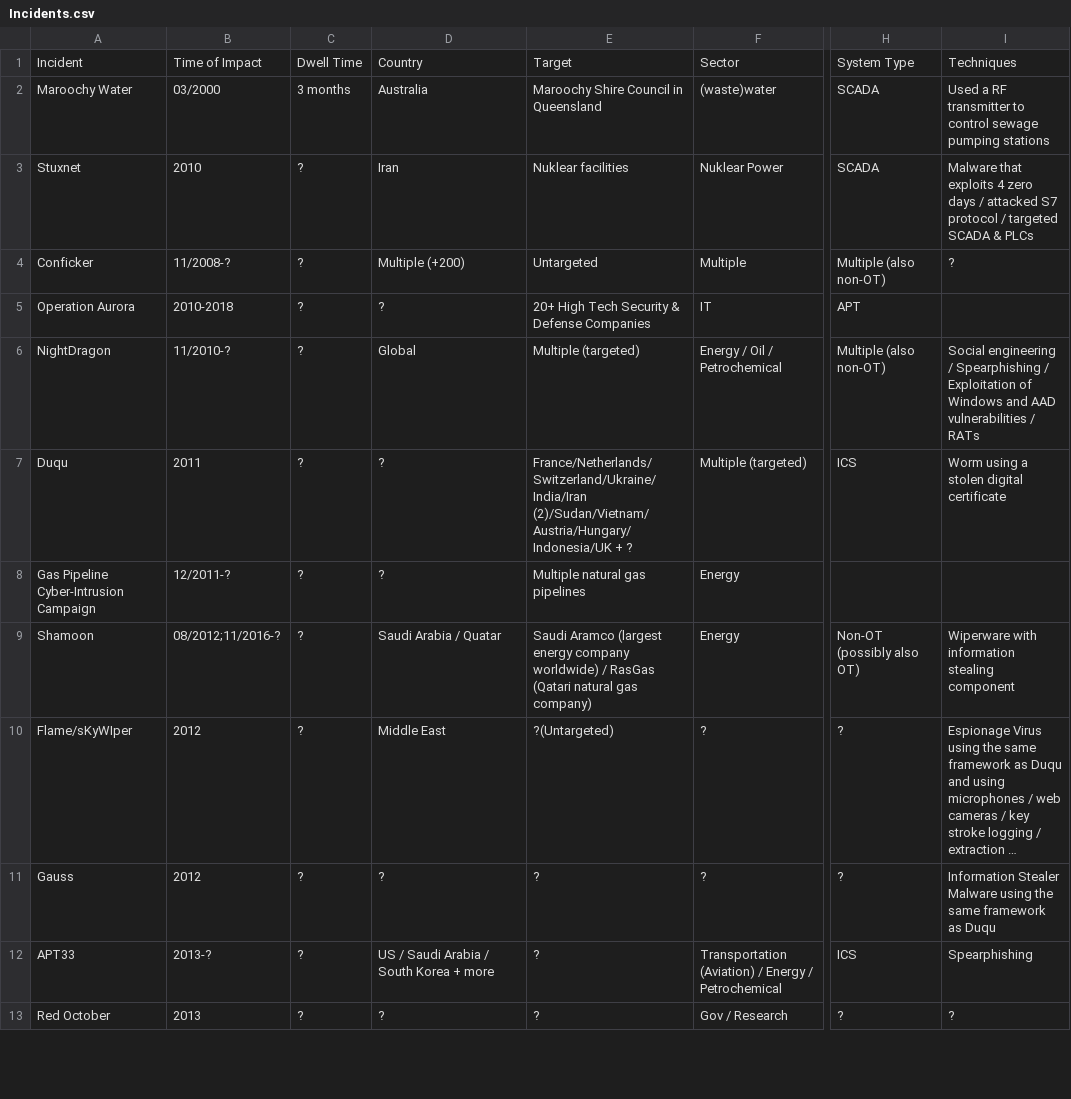
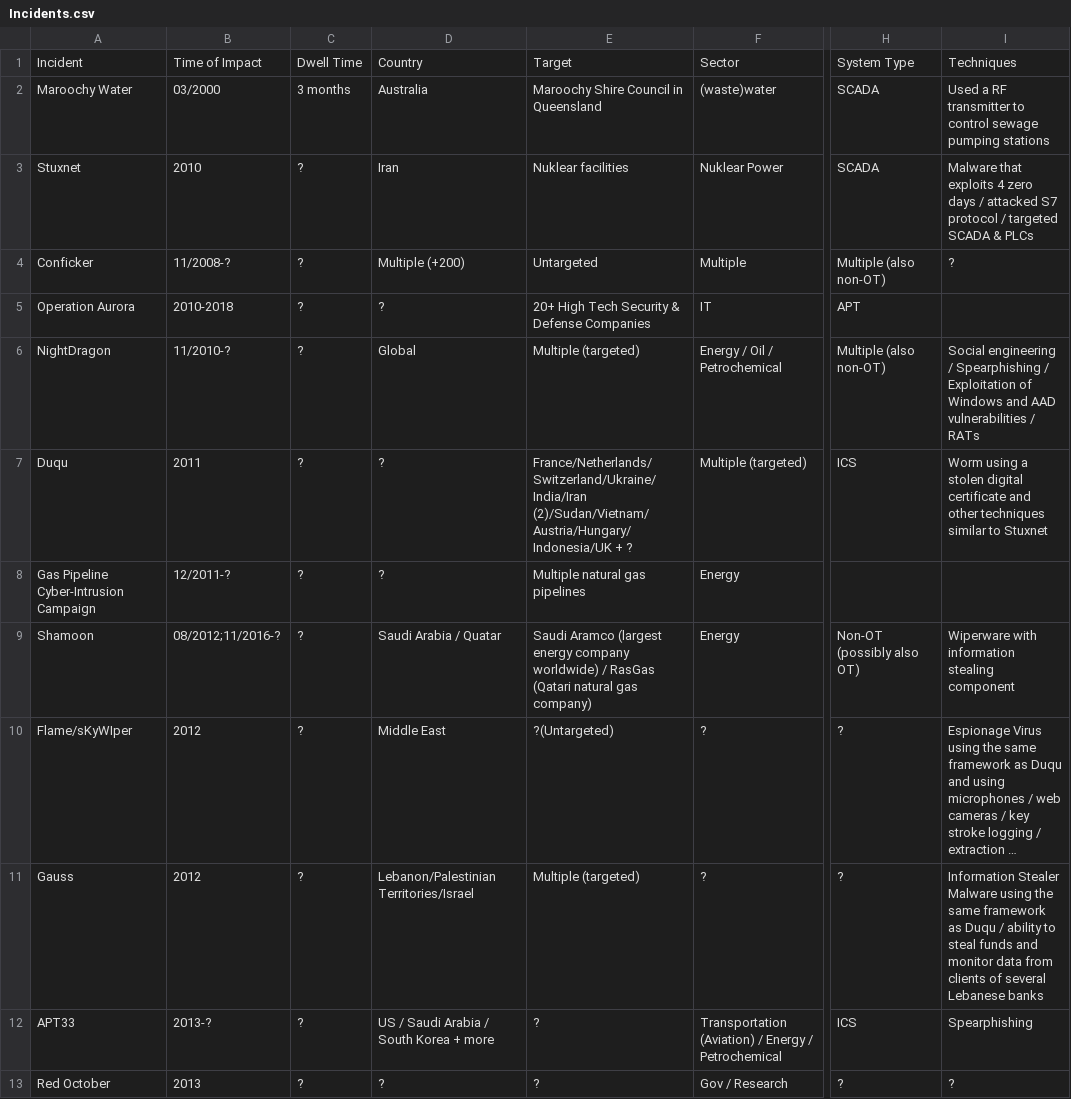
Before and after one commit to NF997/OTSecurityIncidents, a CSV file: Incidents.csv, drawn as a sheet; only a part is shown, gaps mark what is left out; long unchanged cells end in …; the diff names each change by its address in the sheet, - before the commit and + after, or states it on an @@ line.

Commit message:
Refined Gauss entry

```diff
--- a/Incidents.csv
+++ b/Incidents.csv
-I7: …digital certificate
+I7: …digital certificate and other techniques similar to Stuxnet
-D11: ?
+D11: Lebanon/Palestinian Territories/Israel
-E11: ?
+E11: Multiple (targeted)
-I11: …as Duqu
+I11: …as Duqu / ability to steal funds and monitor data from clients of several Lebanese banks
```
